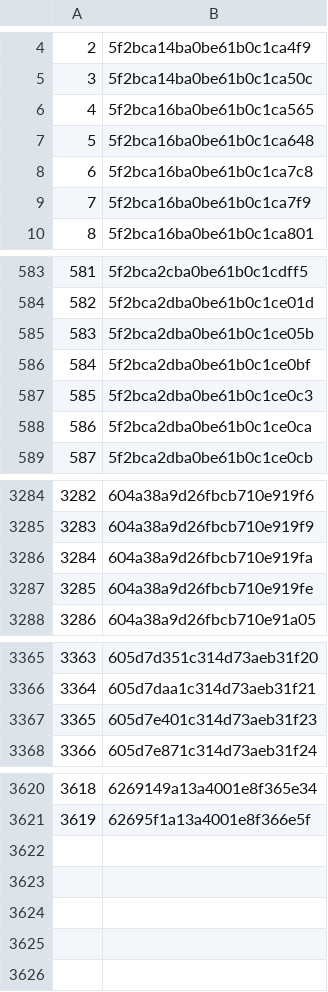
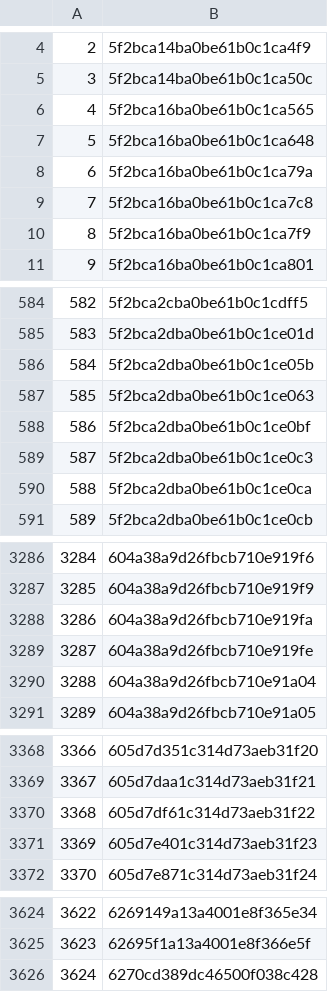
Before and after one commit to rajbirgitrepo/capmain, a CSV file: com_exec1.csv, drawn as a sheet; only a part is shown, gaps mark what is left out; addresses are those after the commit; the diff names each change by its address in the sheet, - before the commit and + after, or states it on an @@ line.

```diff
--- a/com_exec1.csv
+++ b/com_exec1.csv
+row 8: 6 | 5f2bca16ba0be61b0c1ca79a
@@ column A renumbered between rows 9 and 3625 @@
+row 587: 585 | 5f2bca2dba0be61b0c1ce063
+row 3290: 3288 | 604a38a9d26fbcb710e91a04
+row 3370: 3368 | 605d7df61c314d73aeb31f22
+row 3626: 3624 | 6270cd389dc46500f038c428
```
Also changed, not shown: donation.csv, exp_exec1.csv, 6 other files.
